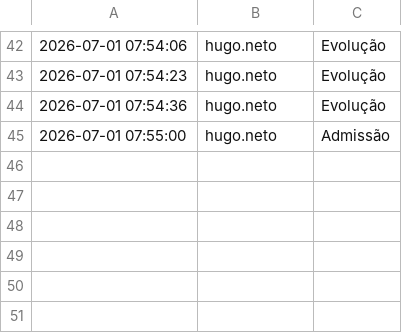
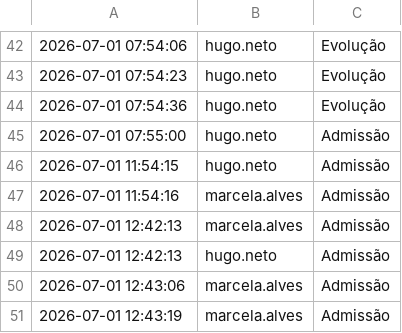
Before and after one commit to hugotav/escriba-medico-ia, a CSV file: logs_uso.csv, drawn as a sheet; only a part is shown, gaps mark what is left out; the diff names each change by its address in the sheet, - before the commit and + after, or states it on an @@ line.

```diff
--- a/logs_uso.csv
+++ b/logs_uso.csv
+row 46: 2026-07-01 11:54:15 | hugo.neto | Admissão
+row 47: 2026-07-01 11:54:16 | marcela.alves | Admissão
+row 48: 2026-07-01 12:42:13 | marcela.alves | Admissão
+row 49: 2026-07-01 12:42:13 | hugo.neto | Admissão
+row 50: 2026-07-01 12:43:06 | marcela.alves | Admissão
+row 51: 2026-07-01 12:43:19 | marcela.alves | Admissão
```
Also changed, not shown: 2 other files.
